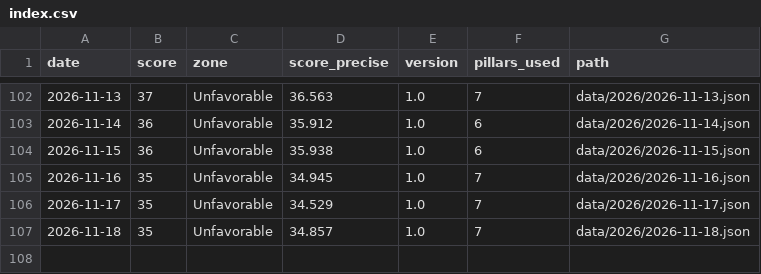
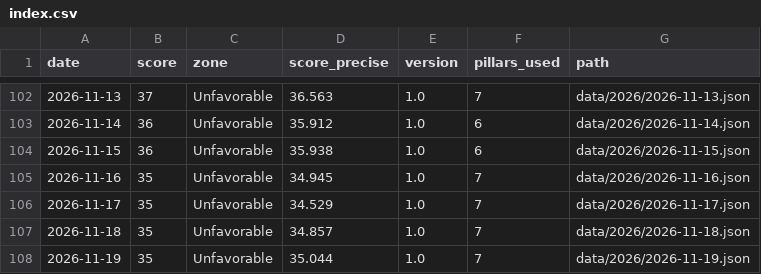
Before and after one commit to thegoldbarometer/data, a CSV file: data/index.csv, drawn as a sheet; only a part is shown, gaps mark what is left out; the diff names each change by its address in the sheet, - before the commit and + after, or states it on an @@ line.

```diff
--- a/data/index.csv
+++ b/data/index.csv
+row 108: 2026-11-19 | 35 | Unfavorable | 35.044 | 1.0 | 7 | data/2026/2026-11-19.json
```
Also changed, not shown: 1 other file.
